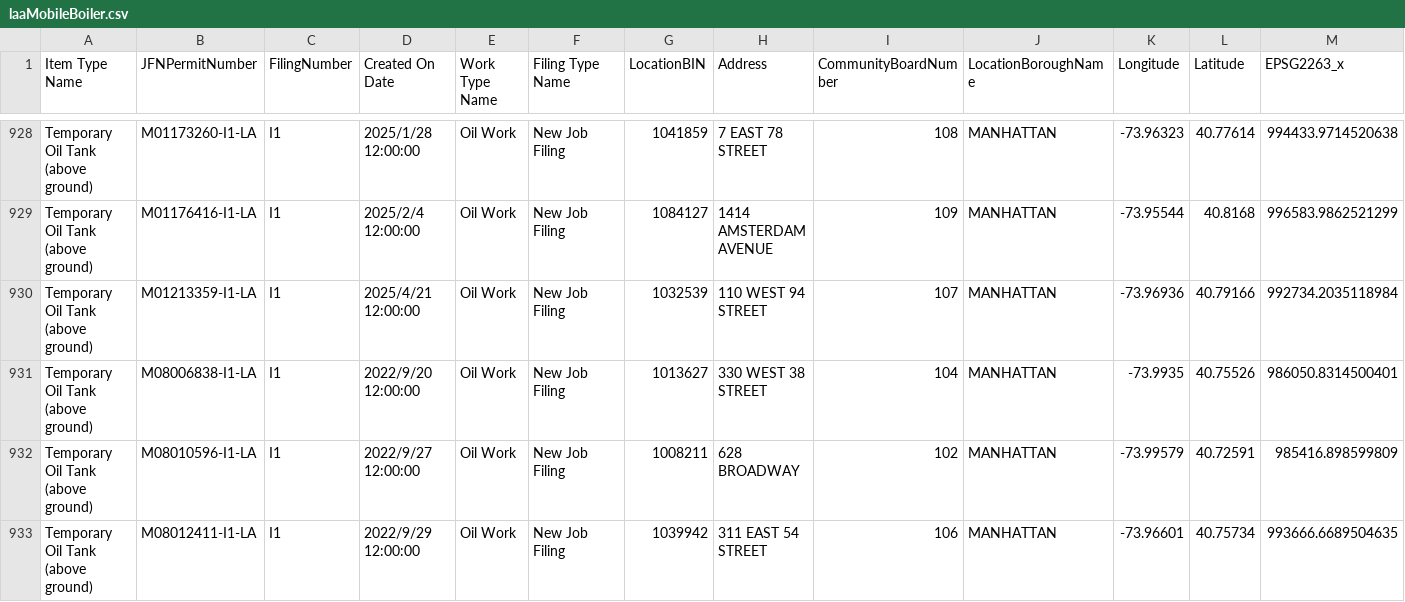
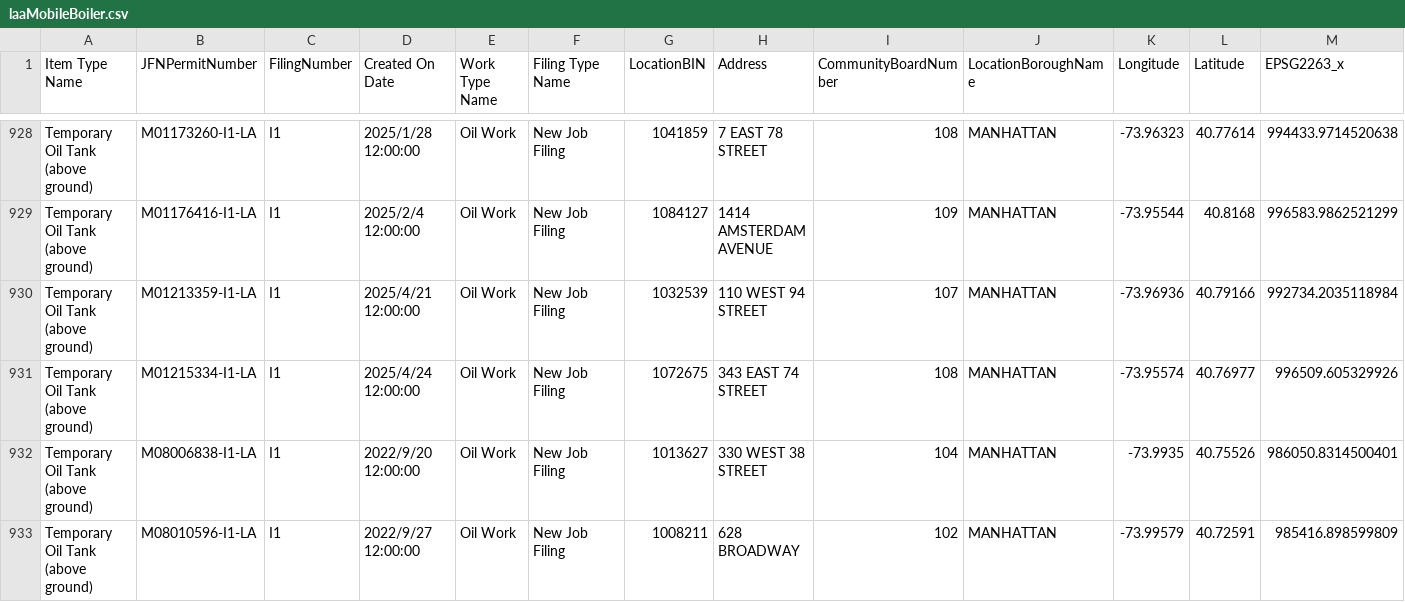
Before and after one commit to NYCDOB/Mobile_Boilers, a CSV file: data/laaMobileBoiler.csv, drawn as a sheet; only a part is shown, gaps mark what is left out; the shorter side is filled out with more unchanged rows; rows hold the shown columns only; the diff names each change by its address in the sheet, - before the commit and + after, or states it on an @@ line.

```diff
--- a/data/laaMobileBoiler.csv
+++ b/data/laaMobileBoiler.csv
+row 931: Temporary Oil Tank (above ground) | M01215334-I1-LA | I1 | 2025/4/24 12:00:00 | Oil Work | New Job Filing | 1072675 | 343 EAST 74 STREET | 108 | MANHATTAN | -73.95574 | 40.76977 | 996509.605329926
```
Also changed, not shown: 1 other file.
